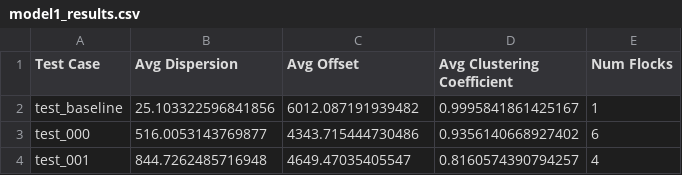
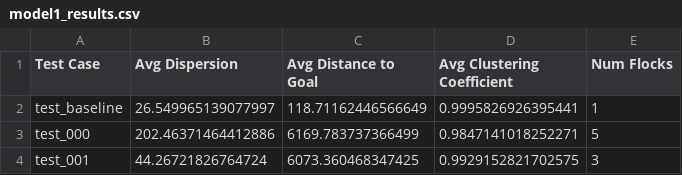
Before and after one commit to mattrflew/ind-maths-project-2-group-8, a CSV file: results/model1/model1_results.csv, drawn as a sheet.

Commit message:
distance from goal position metric

```diff
--- a/results/model1/model1_results.csv
+++ b/results/model1/model1_results.csv
@@ -1,4 +1,4 @@
-Test Case,Avg Dispersion,Avg Offset,Avg Clustering Coefficient,Num Flocks
-test_baseline,25.103322596841856,6012.087191939482,0.9995841861425167,1
-test_000,516.0053143769877,4343.715444730486,0.9356140668927402,6
-test_001,844.7262485716948,4649.47035405547,0.8160574390794257,4
+Test Case,Avg Dispersion,Avg Distance to Goal,Avg Clustering Coefficient,Num Flocks
+test_baseline,26.549965139077997,118.71162446566649,0.9995826926395441,1
+test_000,202.46371464412886,6169.783737366499,0.9847141018252271,5
+test_001,44.26721826764724,6073.360468347425,0.9929152821702575,3
```
Also changed, not shown: 5 other files.
